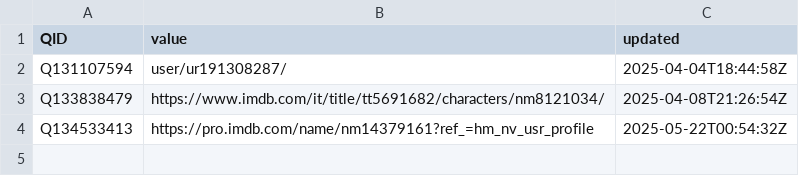
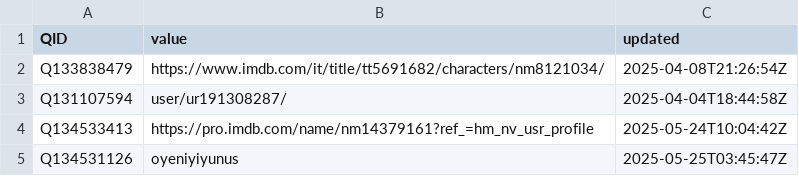
Before and after one commit to jacobmgreer/Nitrate-Datasets, a CSV file: imdb_awkward.csv, drawn as a sheet.

Commit message:
add data

```diff
--- a/imdb_awkward.csv
+++ b/imdb_awkward.csv
@@ -1,4 +1,5 @@
 QID,value,updated
+Q133838479,https://www.imdb.com/it/title/tt5691682/characters/nm8121034/,2025-04-08T21:26:54Z
 Q131107594,user/ur191308287/,2025-04-04T18:44:58Z
-Q133838479,https://www.imdb.com/it/title/tt5691682/characters/nm8121034/,2025-04-08T21:26:54Z
-Q134533413,https://pro.imdb.com/name/nm14379161?ref_=hm_nv_usr_profile,2025-05-22T00:54:32Z
+Q134533413,https://pro.imdb.com/name/nm14379161?ref_=hm_nv_usr_profile,2025-05-24T10:04:42Z
+Q134531126,oyeniyiyunus,2025-05-25T03:45:47Z
```
Also changed, not shown: 51 other files.
